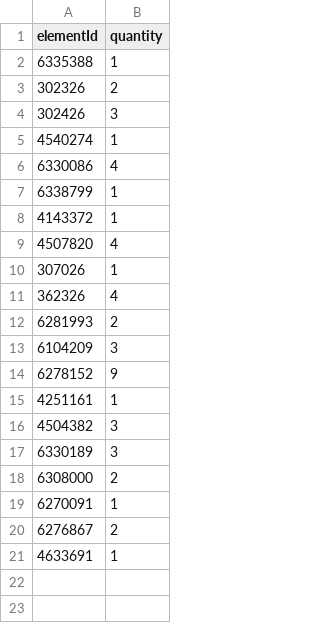
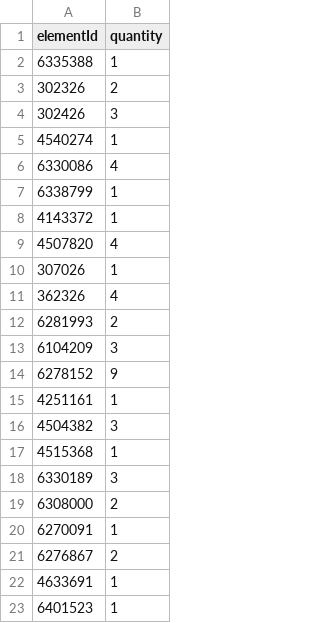
Before and after one commit to clarklab/legomylego, a CSV file: models/xenomorph/out/pick_a_brick.csv, drawn as a sheet; the diff names each change by its address in the sheet, - before the commit and + after, or states it on an @@ line.

```diff
--- a/models/xenomorph/out/pick_a_brick.csv
+++ b/models/xenomorph/out/pick_a_brick.csv
+row 17: 4515368 | 1
+row 23: 6401523 | 1
```
Also changed, not shown: models/xenomorph/out/parts.csv, site/models/xenomorph/parts.csv, 48 other files.
